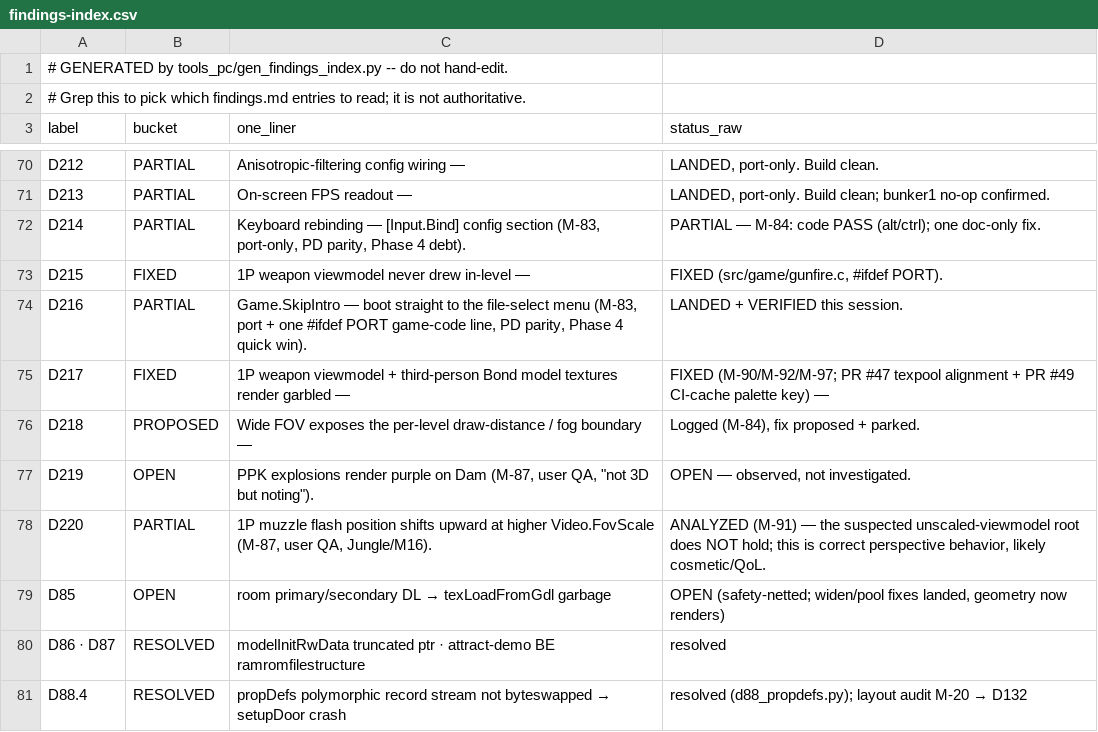
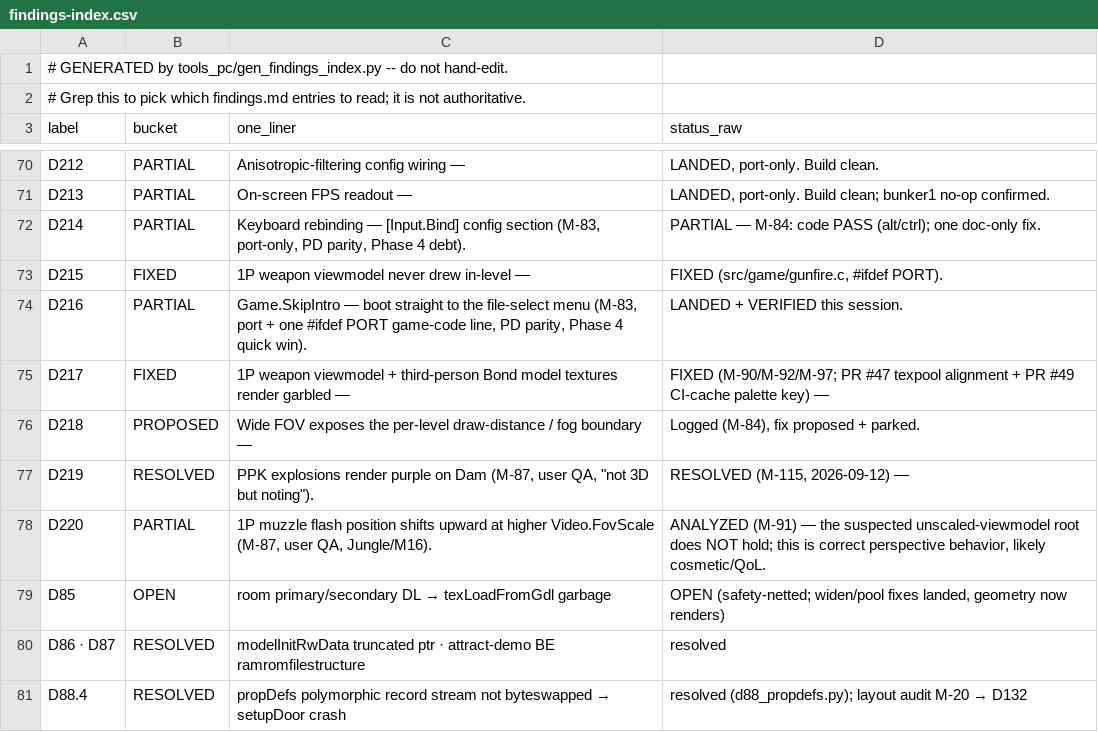
Before and after one commit to Djbrotherson/ge-pc-port, a CSV file: docs/dev/findings-index.csv, drawn as a sheet; only a part is shown, gaps mark what is left out.

Commit message:
D219: scope the fire-particle byte-order fix by pixel format; resolved
M-115: re-apply M-113's store-time bswap scoped to the 16-bit GBI-size
family only (PORT_PIXEL16 = bswap16 under #ifdef PORT; PORT_PIXEL32 stays
identity). The fast3d importers disagree on pool byte order:
import_texture_rgba16/_ia16 read manually big-endian bytes, while
import_texture_rgba32 does PD_BE32() on a native load -- M-113's blanket
swap hit both and regressed muzzle flash/ammo HUD (M-114).

Format is the structural discriminator, not compmethod (fire frames span
LOOKUP/RLE/HUFFMANBLUR/RLELOOKUP) or texnum range. Offline census of all
2698 ROM images (scratch/d219_headers.py / d219_census.txt): 94 non-zlib
wide-pixel; the 16-bit family is IMAGE_FIRE_0..14 + texnum 1198-1201/2430/
2510-2523, every ammo/flare/crosshair/muzzle-flash image is RGBA32.

Runtime-verified on Dam (scripted fire): all 15 frames decode format=1,
pool dumps warm R-dominant (mean opaque RGB 255,238,139). RGBA32 pool
bytes bit-identical to the M-114-revert build. User playtest confirmed;
D219 closed. GE_D219RAW probes generalized (no texnum filter), inert.

```diff
--- a/docs/dev/findings-index.csv
+++ b/docs/dev/findings-index.csv
@@ -76,3 +76,3 @@ D217,FIXED,1P weapon viewmodel + third-person Bond model textures render garbled
 D218,PROPOSED,Wide FOV exposes the per-level draw-distance / fog boundary —,"Logged (M-84), fix proposed + parked."
-D219,OPEN,"PPK explosions render purple on Dam (M-87, user QA, ""not 3D but noting"").","OPEN — observed, not investigated."
+D219,RESOLVED,"PPK explosions render purple on Dam (M-87, user QA, ""not 3D but noting"").","RESOLVED (M-115, 2026-09-12) —"
 D220,PARTIAL,"1P muzzle flash position shifts upward at higher Video.FovScale (M-87, user QA, Jungle/M16).","ANALYZED (M-91) — the suspected unscaled-viewmodel root does NOT hold; this is correct perspective behavior, likely cosmetic/QoL."
```
Also changed, not shown: 5 other files.
